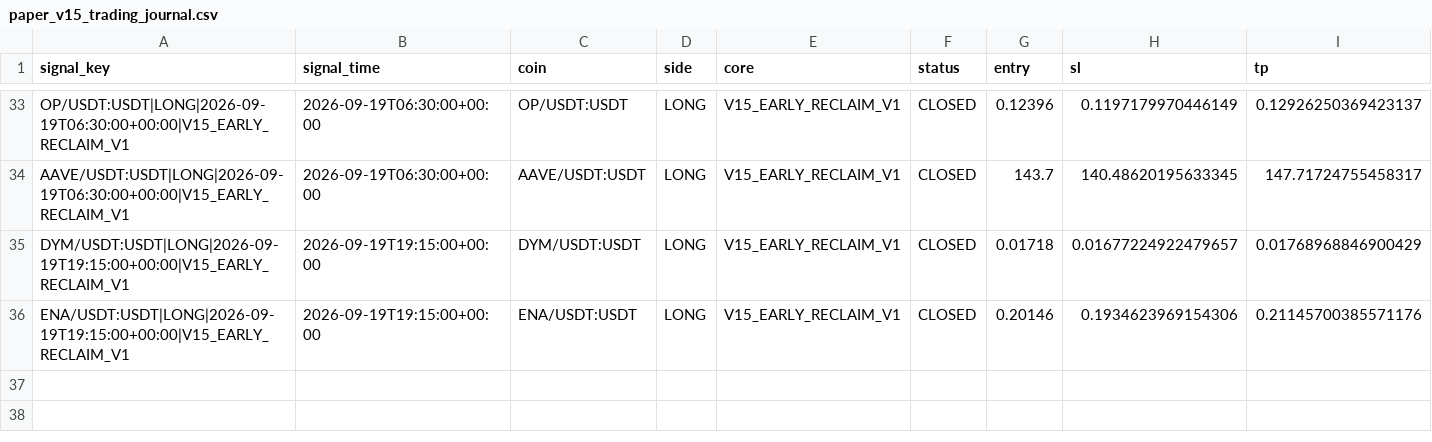
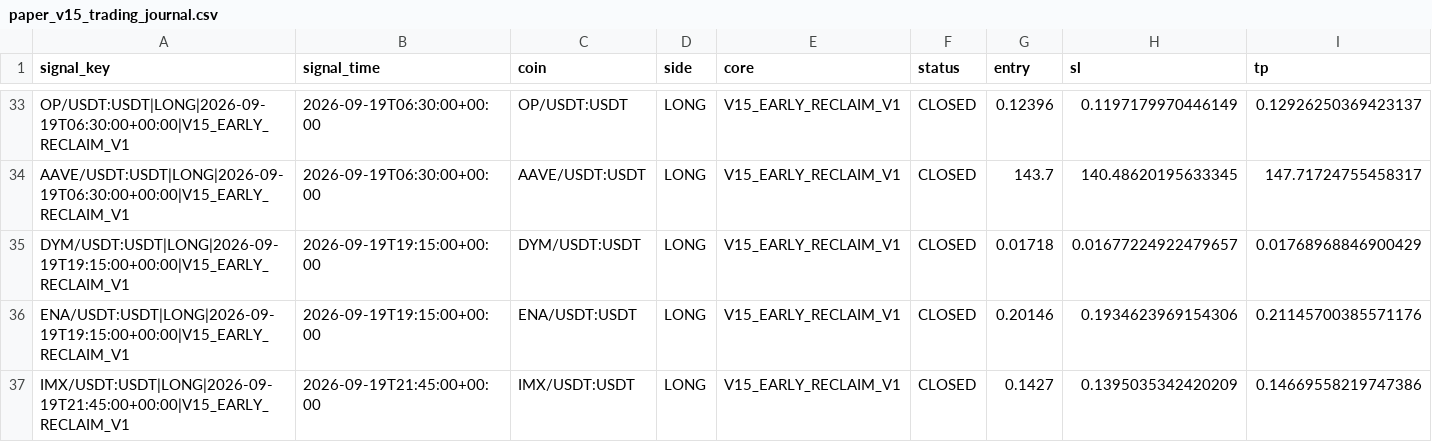
Before and after one commit to samesameagro-droid/sam-edge-v15-v8i, a CSV file: paper_v15_trading_journal.csv, drawn as a sheet; only a part is shown, gaps mark what is left out; rows hold the shown columns only; the diff names each change by its address in the sheet, - before the commit and + after, or states it on an @@ line.

Commit message:
paper: V15 professional forward state

```diff
--- a/paper_v15_trading_journal.csv
+++ b/paper_v15_trading_journal.csv
+row 37: IMX/USDT:USDT|LONG|2026-09-19T21:45:00+00:00|V15_EARLY_RECLAIM_V1 | 2026-09-19T21:45:00+00:00 | IMX/USDT:USDT | LONG | V15_EARLY_RECLAIM_V1 | CLOSED | 0.1427 | 0.1395035342420209 | 0.14669558219747386
```
Also changed, not shown: v15_forward_test_master_journal.csv, 8 other files.
